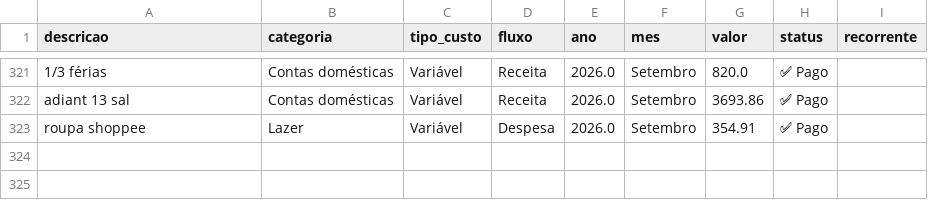
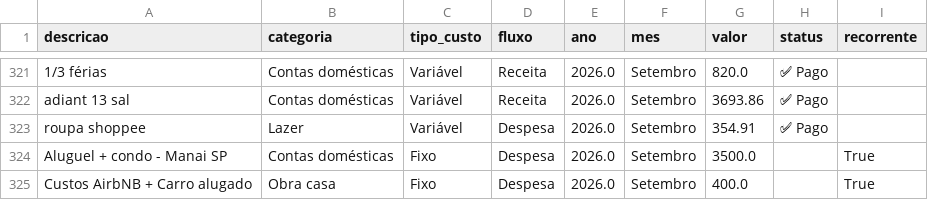
Before and after one commit to PatrickBravo10/Investimentos, a CSV file: gastos.csv, drawn as a sheet; only a part is shown, gaps mark what is left out.

Commit message:
Save Setembro

```diff
--- a/gastos.csv
+++ b/gastos.csv
@@ -323 +323,3 @@ adiant 13 sal,Contas domésticas,Variável,Receita,2026.0,Setembro,3693.86,✅ P
 roupa shoppee,Lazer,Variável,Despesa,2026.0,Setembro,354.91,✅ Pago,
+Aluguel + condo - Manai SP,Contas domésticas,Fixo,Despesa,2026.0,Setembro,3500.0,,True
+Custos AirbNB + Carro alugado,Obra casa,Fixo,Despesa,2026.0,Setembro,400.0,,True
```
